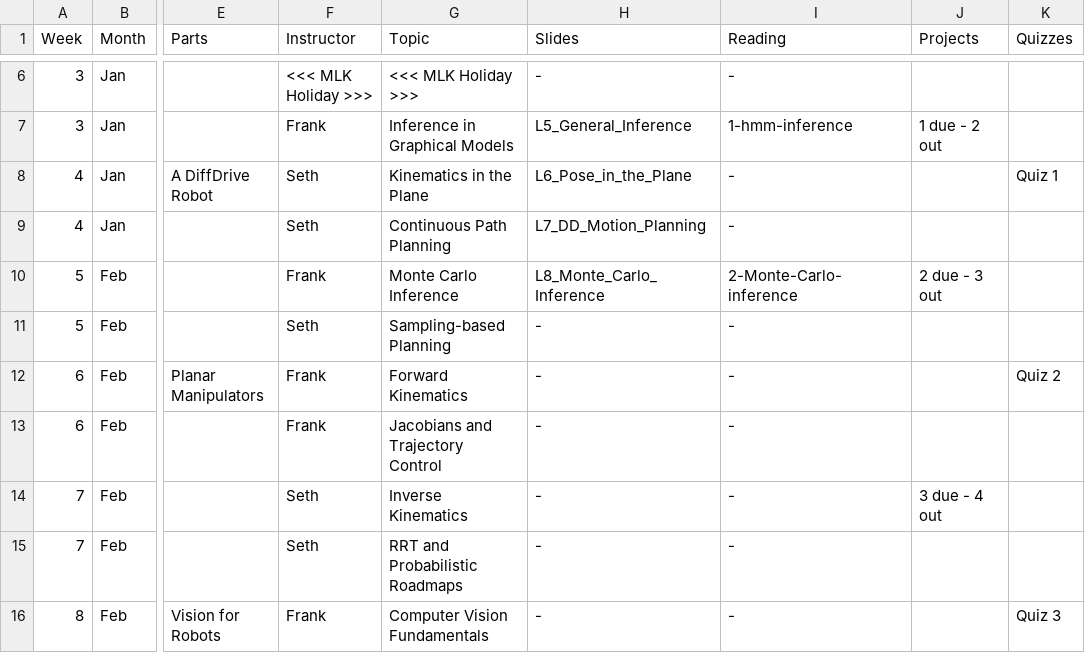
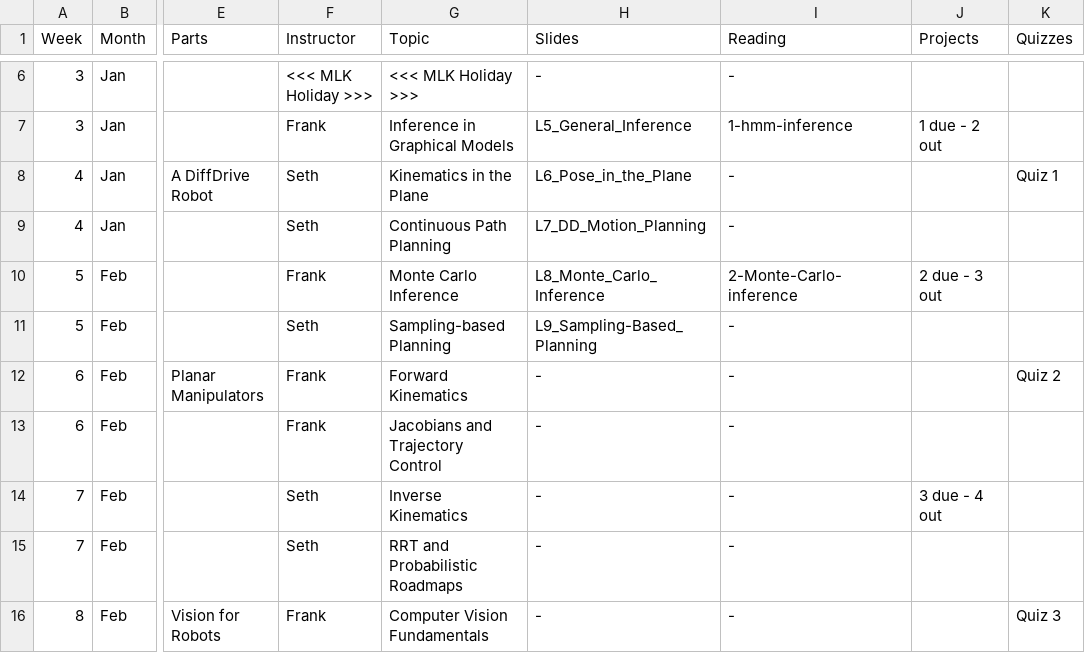
Before and after one commit to dellaert/22F-3630, a CSV file: _data/Schedule.csv, drawn as a sheet; only a part is shown, gaps mark what is left out; the diff names each change by its address in the sheet, - before the commit and + after, or states it on an @@ line.

Commit message:
Sampling slides

```diff
--- a/_data/Schedule.csv
+++ b/_data/Schedule.csv
-H11 (Slides): -
+H11 (Slides): L9_Sampling-Based_Planning
```
Also changed, not shown: 1 other file.
